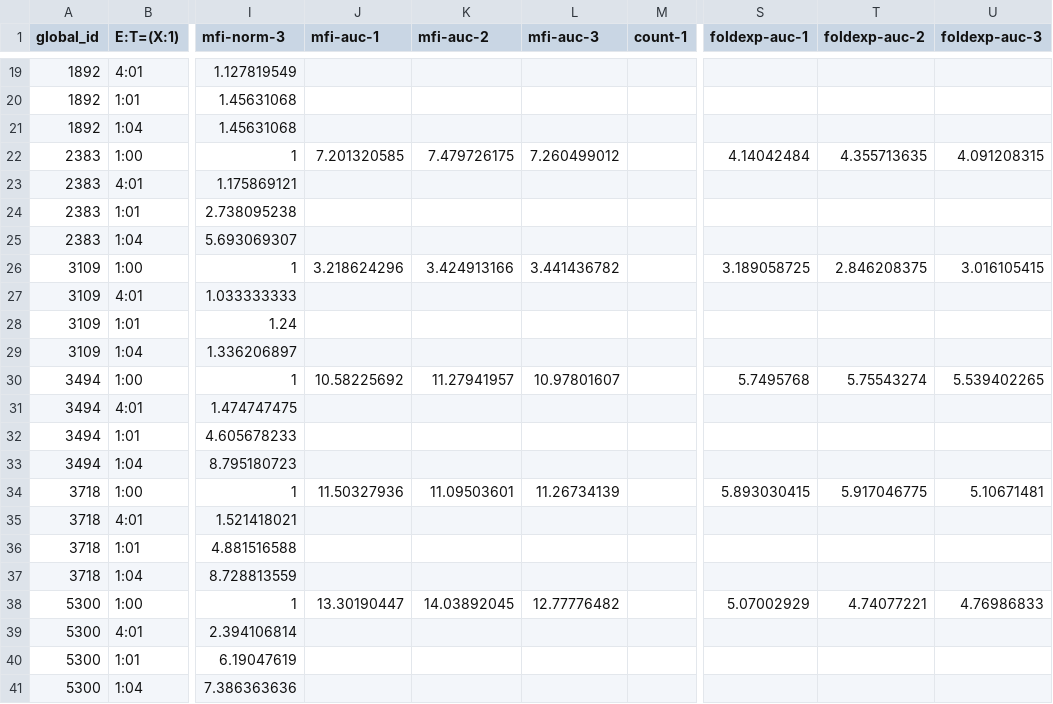
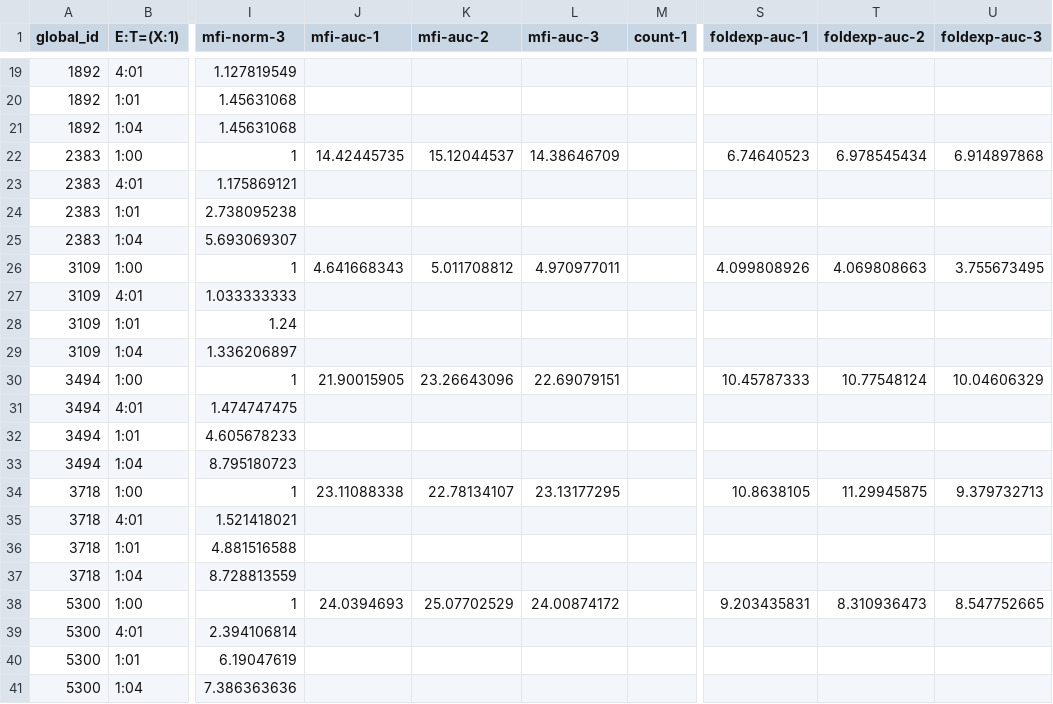
Before and after one commit to kosonocky/bits-to-binders, a CSV file: data/good/leah_indiv_data/leah_ctv-exp-indiv.csv, drawn as a sheet; only a part is shown, gaps mark what is left out; the diff covers the shown part only; the diff names each change by its address in the sheet, - before the commit and + after, or states it on an @@ line.

```diff
--- a/data/good/leah_indiv_data/leah_ctv-exp-indiv.csv
+++ b/data/good/leah_indiv_data/leah_ctv-exp-indiv.csv
-J22 (mfi-auc-1): 7.201320585
+J22 (mfi-auc-1): 14.42445735
-K22 (mfi-auc-2): 7.479726175
+K22 (mfi-auc-2): 15.12044537
-L22 (mfi-auc-3): 7.260499012
+L22 (mfi-auc-3): 14.38646709
-S22 (foldexp-auc-1): 4.14042484
+S22 (foldexp-auc-1): 6.74640523
-T22 (foldexp-auc-2): 4.355713635
+T22 (foldexp-auc-2): 6.978545434
-U22 (foldexp-auc-3): 4.091208315
+U22 (foldexp-auc-3): 6.914897868
-J26 (mfi-auc-1): 3.218624296
+J26 (mfi-auc-1): 4.641668343
-K26 (mfi-auc-2): 3.424913166
+K26 (mfi-auc-2): 5.011708812
-L26 (mfi-auc-3): 3.441436782
+L26 (mfi-auc-3): 4.970977011
-S26 (foldexp-auc-1): 3.189058725
+S26 (foldexp-auc-1): 4.099808926
-T26 (foldexp-auc-2): 2.846208375
+T26 (foldexp-auc-2): 4.069808663
-U26 (foldexp-auc-3): 3.016105415
+U26 (foldexp-auc-3): 3.755673495
-J30 (mfi-auc-1): 10.58225692
+J30 (mfi-auc-1): 21.90015905
-K30 (mfi-auc-2): 11.27941957
+K30 (mfi-auc-2): 23.26643096
-L30 (mfi-auc-3): 10.97801607
+L30 (mfi-auc-3): 22.69079151
-S30 (foldexp-auc-1): 5.7495768
+S30 (foldexp-auc-1): 10.45787333
-T30 (foldexp-auc-2): 5.75543274
+T30 (foldexp-auc-2): 10.77548124
-U30 (foldexp-auc-3): 5.539402265
+U30 (foldexp-auc-3): 10.04606329
-J34 (mfi-auc-1): 11.50327936
+J34 (mfi-auc-1): 23.11088338
-K34 (mfi-auc-2): 11.09503601
+K34 (mfi-auc-2): 22.78134107
-L34 (mfi-auc-3): 11.26734139
+L34 (mfi-auc-3): 23.13177295
-S34 (foldexp-auc-1): 5.893030415
+S34 (foldexp-auc-1): 10.8638105
-T34 (foldexp-auc-2): 5.917046775
+T34 (foldexp-auc-2): 11.29945875
-U34 (foldexp-auc-3): 5.10671481
+U34 (foldexp-auc-3): 9.379732713
-J38 (mfi-auc-1): 13.30190447
+J38 (mfi-auc-1): 24.0394693
-K38 (mfi-auc-2): 14.03892045
+K38 (mfi-auc-2): 25.07702529
-L38 (mfi-auc-3): 12.77776482
+L38 (mfi-auc-3): 24.00874172
-S38 (foldexp-auc-1): 5.07002929
+S38 (foldexp-auc-1): 9.203435831
-T38 (foldexp-auc-2): 4.74077221
+T38 (foldexp-auc-2): 8.310936473
-U38 (foldexp-auc-3): 4.76986833
+U38 (foldexp-auc-3): 8.547752665
```
Also changed, not shown: 42 edited cells elsewhere in this file, data/good/leah_indiv_data/leah_ctv-exp-agg.csv, 7 other files.
